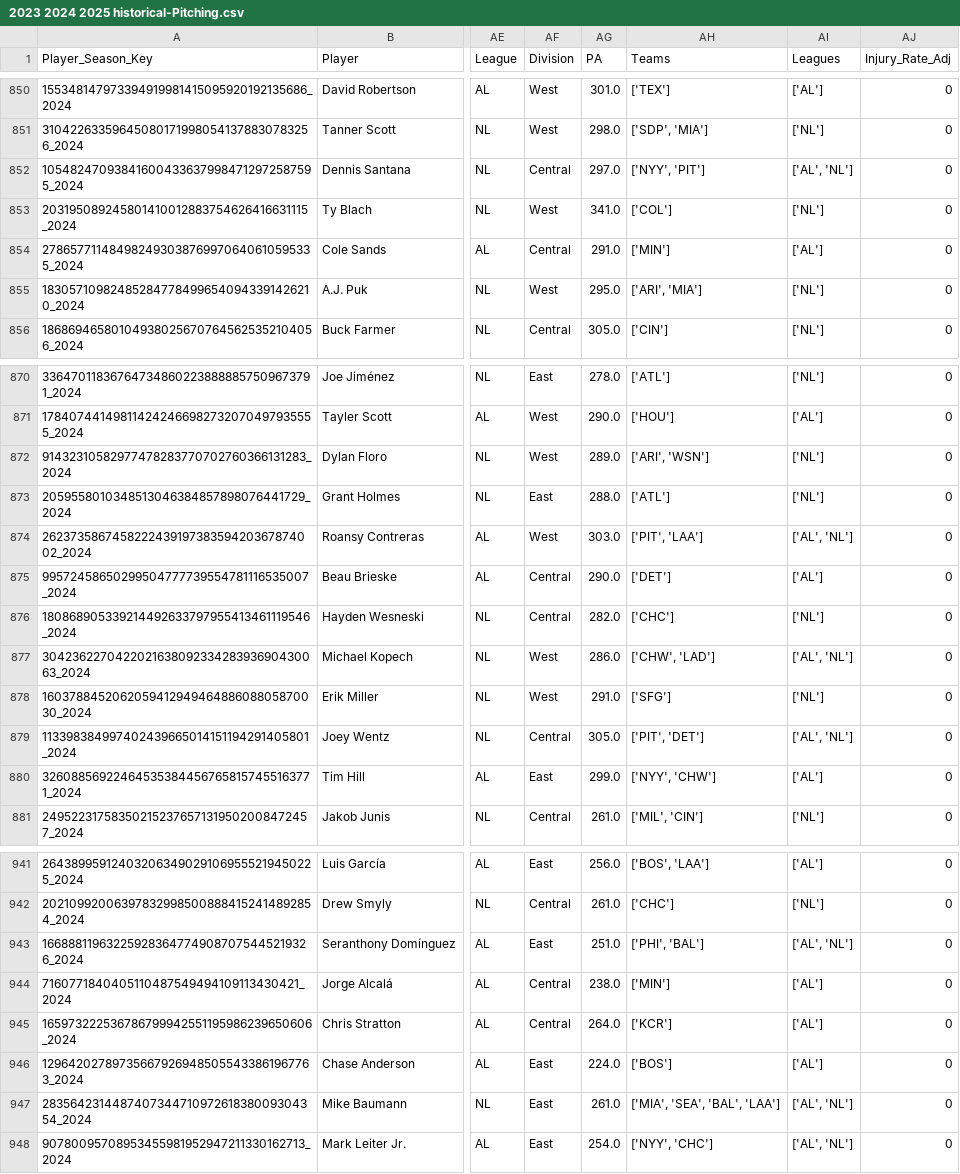
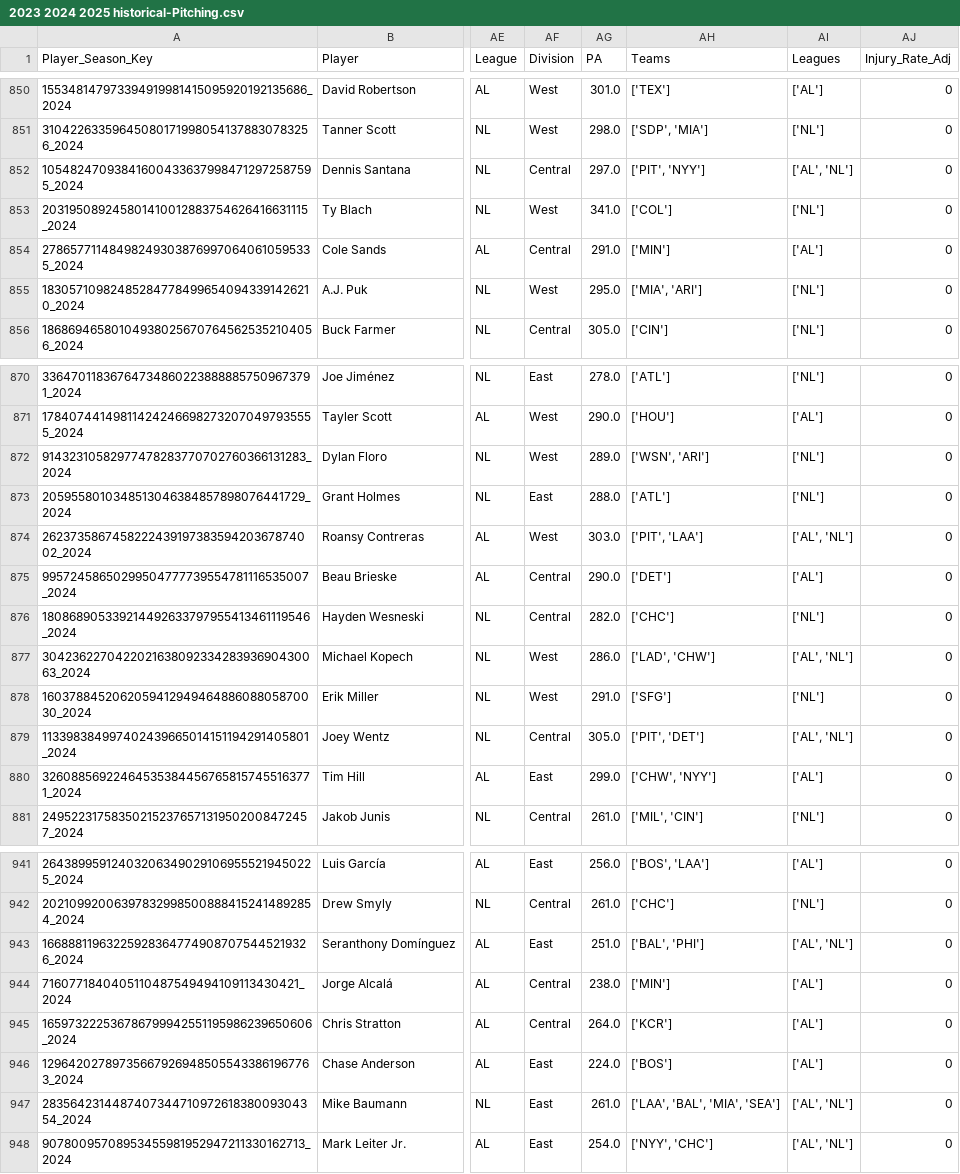
Before and after one commit to JimMaastricht5/baseballsim, a CSV file: 2023 2024 2025 historical-Pitching.csv, drawn as a sheet; only a part is shown, gaps mark what is left out; the diff covers the shown part only; the diff names each change by its address in the sheet, - before the commit and + after, or states it on an @@ line.

```diff
--- a/2023 2024 2025 historical-Pitching.csv
+++ b/2023 2024 2025 historical-Pitching.csv
-AH852 (Teams): ['NYY', 'PIT']
+AH852 (Teams): ['PIT', 'NYY']
-AH855 (Teams): ['ARI', 'MIA']
+AH855 (Teams): ['MIA', 'ARI']
-AH872 (Teams): ['ARI', 'WSN']
+AH872 (Teams): ['WSN', 'ARI']
-AH877 (Teams): ['CHW', 'LAD']
+AH877 (Teams): ['LAD', 'CHW']
-AH880 (Teams): ['NYY', 'CHW']
+AH880 (Teams): ['CHW', 'NYY']
-AH943 (Teams): ['PHI', 'BAL']
+AH943 (Teams): ['BAL', 'PHI']
-AH947 (Teams): ['MIA', 'SEA', 'BAL', 'LAA']
+AH947 (Teams): ['LAA', 'BAL', 'MIA', 'SEA']
```
Also changed, not shown: 76 edited cells elsewhere in this file, 2023 2024 2025 aggr-stats-pp-Batting.csv, 2023 2024 2025 aggr-stats-pp-Pitching.csv, 5 other files.
